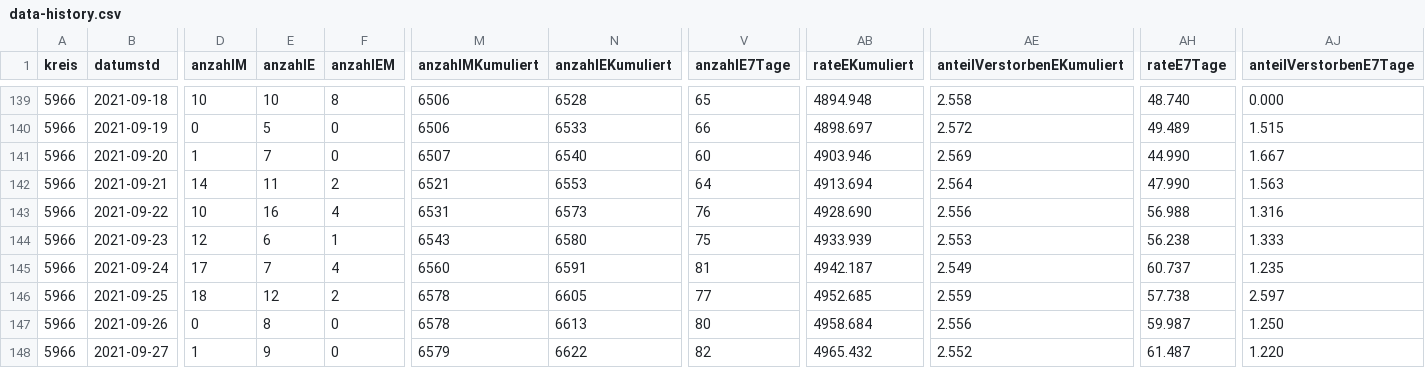
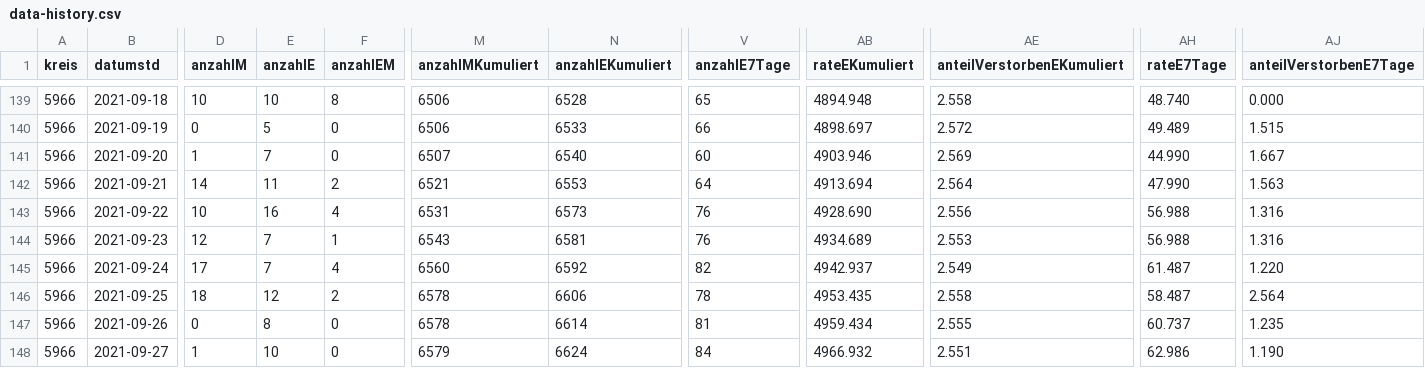
Before and after one commit to solygen/flat-covid19-olpe, a CSV file: data-history.csv, drawn as a sheet; only a part is shown, gaps mark what is left out; the diff covers the shown part only; the diff names each change by its address in the sheet, - before the commit and + after, or states it on an @@ line.

Commit message:
Flat: latest data (2021-10-03T06:08:26.841Z) {   "date": "2021-10-03T06:08:26.841Z",   "files": [     {       "name": "data-history.csv",       "deltaBytes": 544,       "source": "https://www.lzg.nrw.de/covid19/daten/covid19_5966.csv"     },     {       "name": "data-postprocessed.csv",       "deltaBytes": 24,       "source": "https://www.lzg.nrw.de/covid19/daten/covid19_5966.csv"     },     {       "name": "data.csv",       "deltaBytes": 1,       "source": "https://www.lzg.nrw.de/covid19/daten/covid19_5966.csv"     }   ] }

```diff
--- a/data-history.csv
+++ b/data-history.csv
-E144 (anzahlE): 6
+E144 (anzahlE): 7
-N144 (anzahlEKumuliert): 6580
+N144 (anzahlEKumuliert): 6581
-V144 (anzahlE7Tage): 75
+V144 (anzahlE7Tage): 76
-AB144 (rateEKumuliert): 4933.939
+AB144 (rateEKumuliert): 4934.689
-AH144 (rateE7Tage): 56.238
+AH144 (rateE7Tage): 56.988
-AJ144 (anteilVerstorbenE7Tage): 1.333
+AJ144 (anteilVerstorbenE7Tage): 1.316
-N145 (anzahlEKumuliert): 6591
+N145 (anzahlEKumuliert): 6592
-V145 (anzahlE7Tage): 81
+V145 (anzahlE7Tage): 82
-AB145 (rateEKumuliert): 4942.187
+AB145 (rateEKumuliert): 4942.937
-AH145 (rateE7Tage): 60.737
+AH145 (rateE7Tage): 61.487
-AJ145 (anteilVerstorbenE7Tage): 1.235
+AJ145 (anteilVerstorbenE7Tage): 1.220
-N146 (anzahlEKumuliert): 6605
+N146 (anzahlEKumuliert): 6606
-V146 (anzahlE7Tage): 77
+V146 (anzahlE7Tage): 78
-AB146 (rateEKumuliert): 4952.685
+AB146 (rateEKumuliert): 4953.435
-AE146 (anteilVerstorbenEKumuliert): 2.559
+AE146 (anteilVerstorbenEKumuliert): 2.558
-AH146 (rateE7Tage): 57.738
+AH146 (rateE7Tage): 58.487
-AJ146 (anteilVerstorbenE7Tage): 2.597
+AJ146 (anteilVerstorbenE7Tage): 2.564
-N147 (anzahlEKumuliert): 6613
+N147 (anzahlEKumuliert): 6614
-V147 (anzahlE7Tage): 80
+V147 (anzahlE7Tage): 81
-AB147 (rateEKumuliert): 4958.684
+AB147 (rateEKumuliert): 4959.434
-AE147 (anteilVerstorbenEKumuliert): 2.556
+AE147 (anteilVerstorbenEKumuliert): 2.555
-AH147 (rateE7Tage): 59.987
+AH147 (rateE7Tage): 60.737
-AJ147 (anteilVerstorbenE7Tage): 1.250
+AJ147 (anteilVerstorbenE7Tage): 1.235
-E148 (anzahlE): 9
+E148 (anzahlE): 10
-N148 (anzahlEKumuliert): 6622
+N148 (anzahlEKumuliert): 6624
-V148 (anzahlE7Tage): 82
+V148 (anzahlE7Tage): 84
-AB148 (rateEKumuliert): 4965.432
+AB148 (rateEKumuliert): 4966.932
-AE148 (anteilVerstorbenEKumuliert): 2.552
+AE148 (anteilVerstorbenEKumuliert): 2.551
-AH148 (rateE7Tage): 61.487
+AH148 (rateE7Tage): 62.986
-AJ148 (anteilVerstorbenE7Tage): 1.220
+AJ148 (anteilVerstorbenE7Tage): 1.190
```
Also changed, not shown: 1 added row and 43 edited cells elsewhere in this file, data-postprocessed.csv, data.csv.
